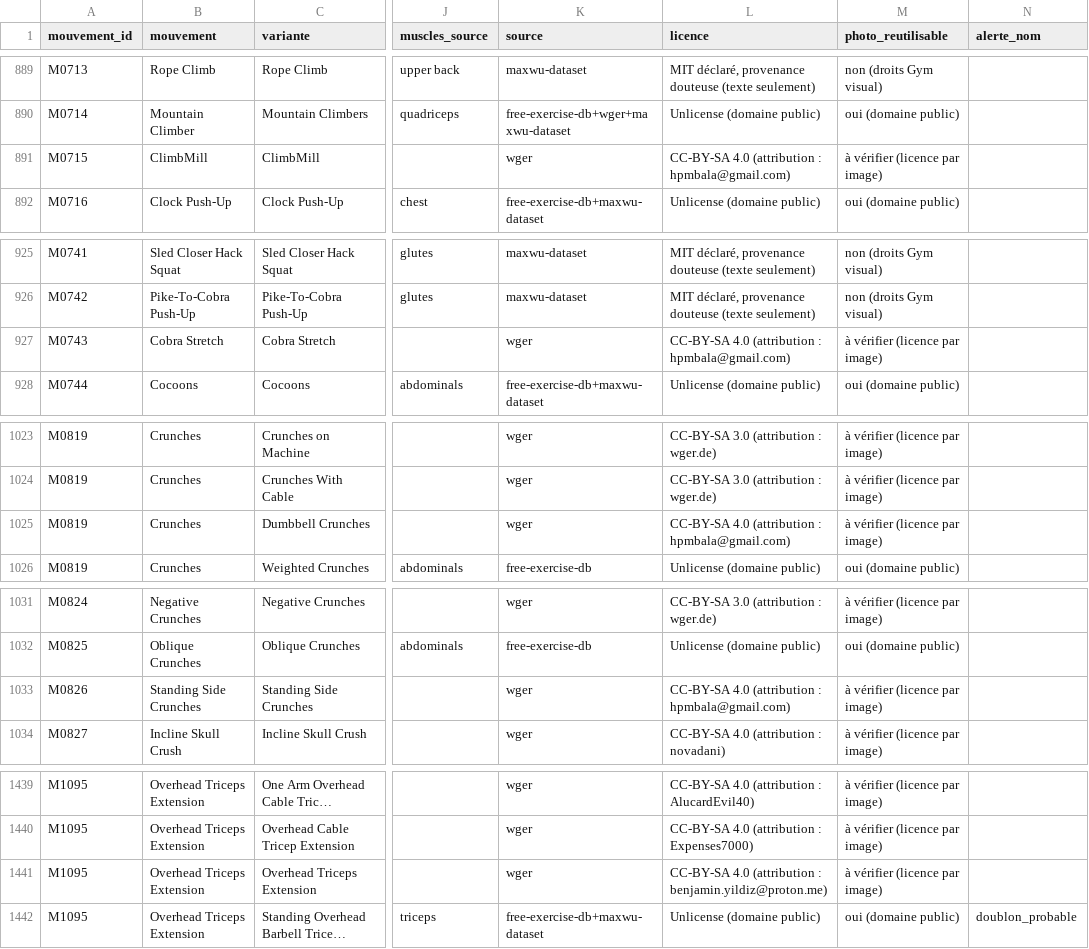
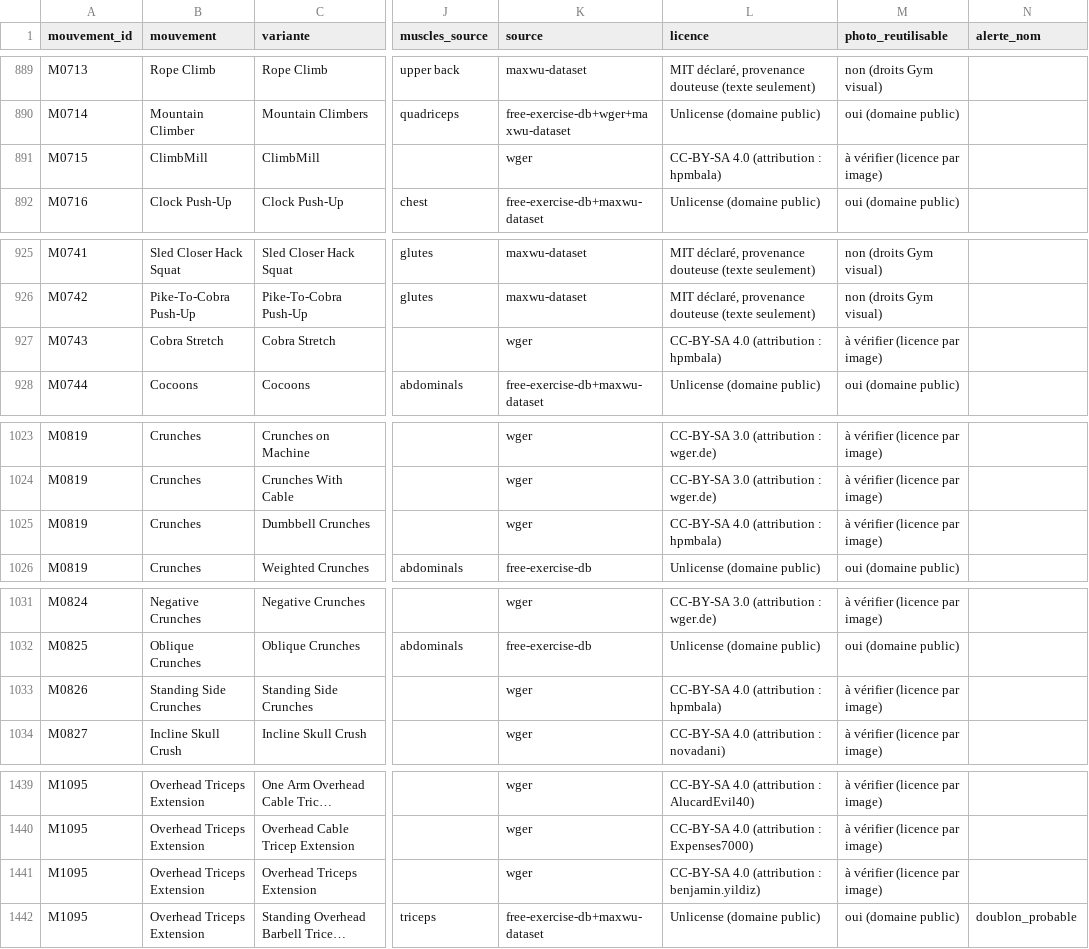
Before and after one commit to Martin68230/muscu-app, a CSV file: knowledge/exercise-library-draft.csv, drawn as a sheet; only a part is shown, gaps mark what is left out; long unchanged cells end in …; the diff covers the shown part only; the diff names each change by its address in the sheet, - before the commit and + after, or states it on an @@ line.

```diff
--- a/knowledge/exercise-library-draft.csv
+++ b/knowledge/exercise-library-draft.csv
-L891 (licence): CC-BY-SA 4.0 (attribution : hpmbala@gmail.com)
+L891 (licence): CC-BY-SA 4.0 (attribution : hpmbala)
-L927 (licence): CC-BY-SA 4.0 (attribution : hpmbala@gmail.com)
+L927 (licence): CC-BY-SA 4.0 (attribution : hpmbala)
-L1025 (licence): CC-BY-SA 4.0 (attribution : hpmbala@gmail.com)
+L1025 (licence): CC-BY-SA 4.0 (attribution : hpmbala)
-L1033 (licence): CC-BY-SA 4.0 (attribution : hpmbala@gmail.com)
+L1033 (licence): CC-BY-SA 4.0 (attribution : hpmbala)
-L1441 (licence): …(attribution : benjamin.yildiz@proton.me)
+L1441 (licence): …(attribution : benjamin.yildiz)
```
Also changed, not shown: 15 edited cells elsewhere in this file, knowledge/exercise-library-removed-duplicates.csv, 7 other files.
